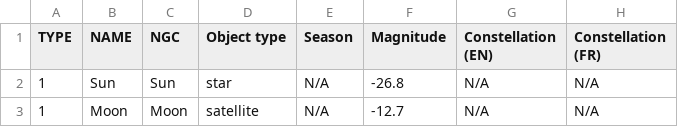
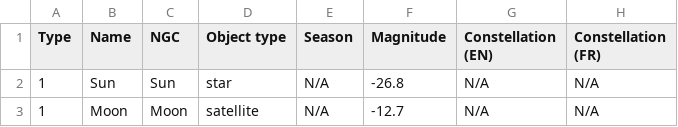
Before and after one commit to air01a/easyastroweb, a CSV file: frontend/assets/catalog/catalog.csv, drawn as a sheet; only a part is shown; the diff names each change by its address in the sheet, - before the commit and + after, or states it on an @@ line.

Commit message:
Add catalog/Astro calculation/Catalog pages

```diff
--- a/frontend/assets/catalog/catalog.csv
+++ b/frontend/assets/catalog/catalog.csv
-A1: TYPE
+A1: Type
-B1: NAME
+B1: Name
```
Also changed, not shown: 28 other files.
